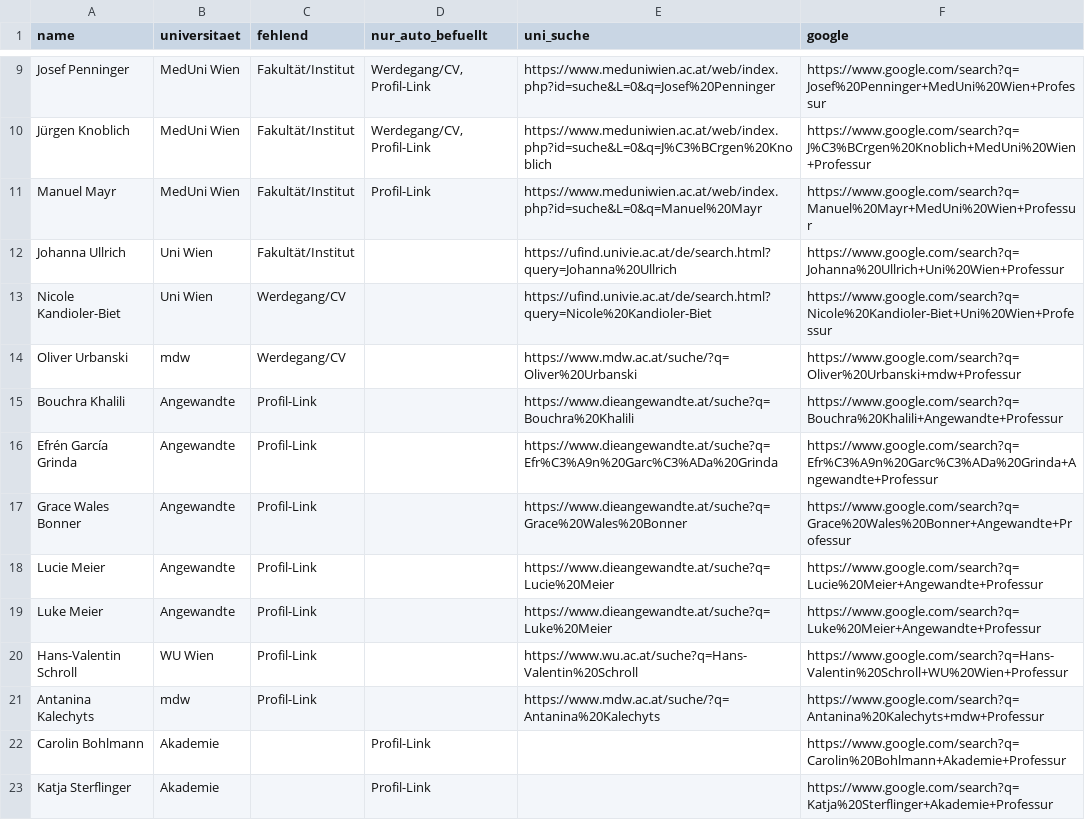
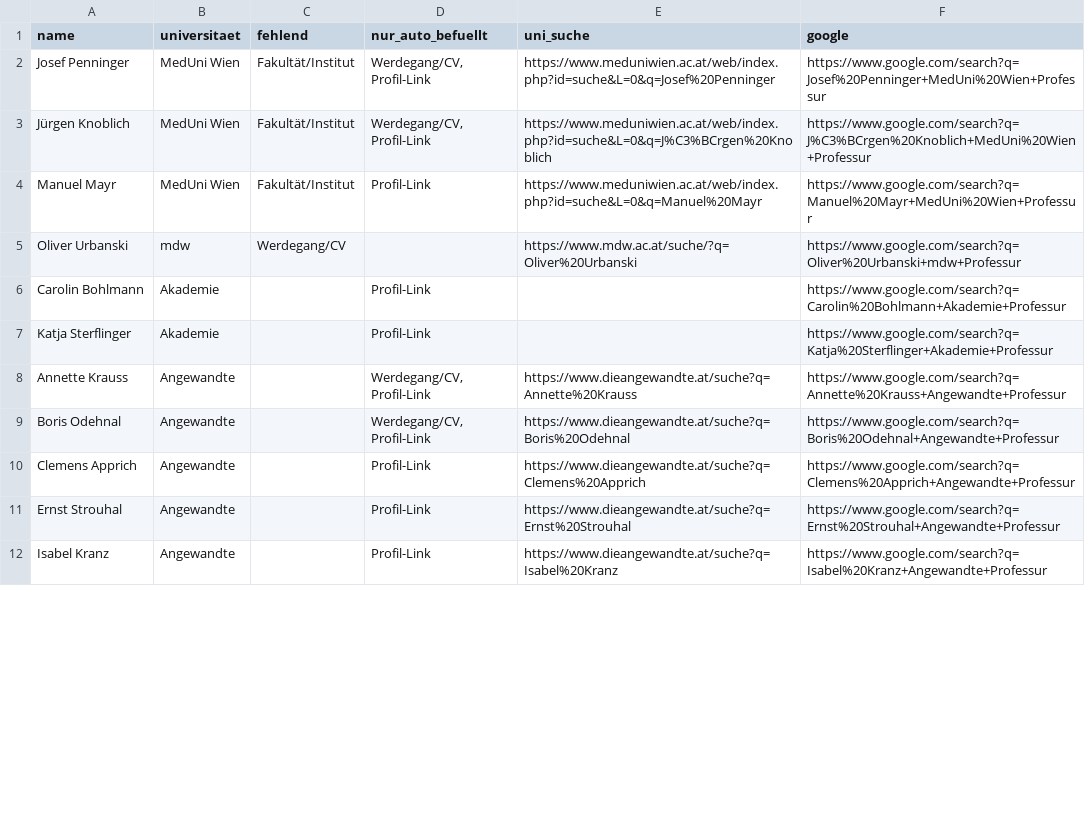
Before and after one commit to BenWWTF/berufungsradar, a CSV file: data_gaps.csv, drawn as a sheet; only a part is shown, gaps mark what is left out; the shorter side is filled out with more unchanged rows; the diff covers the shown part only.

```diff
--- a/data_gaps.csv
+++ b/data_gaps.csv
@@ -11,12 +4,3 @@ Jürgen Knoblich;MedUni Wien;Fakultät/Institut;Werdegang/CV, Profil-Link;https:
 Manuel Mayr;MedUni Wien;Fakultät/Institut;Profil-Link;https://www.meduniwien.ac.at/web/index.php?id=suche&L=0&q=Manuel%20Mayr;https://www.google.com/search?q=Manuel%20Mayr+MedUni%20Wien+Professur
-Johanna Ullrich;Uni Wien;Fakultät/Institut;;https://ufind.univie.ac.at/de/search.html?query=Johanna%20Ullrich;https://www.google.com/search?q=Johanna%20Ullrich+Uni%20Wien+Professur
-Nicole Kandioler-Biet;Uni Wien;Werdegang/CV;;https://ufind.univie.ac.at/de/search.html?query=Nicole%20Kandioler-Biet;https://www.google.com/search?q=Nicole%20Kandioler-Biet+Uni%20Wien+Professur
 Oliver Urbanski;mdw;Werdegang/CV;;https://www.mdw.ac.at/suche/?q=Oliver%20Urbanski;https://www.google.com/search?q=Oliver%20Urbanski+mdw+Professur
-Bouchra Khalili;Angewandte;Profil-Link;;https://www.dieangewandte.at/suche?q=Bouchra%20Khalili;https://www.google.com/search?q=Bouchra%20Khalili+Angewandte+Professur
-Efrén García Grinda;Angewandte;Profil-Link;;https://www.dieangewandte.at/suche?q=Efr%C3%A9n%20Garc%C3%ADa%20Grinda;https://www.google.com/search?q=Efr%C3%A9n%20Garc%C3%ADa%20Grinda+Angewandte+Professur
-Grace Wales Bonner;Angewandte;Profil-Link;;https://www.dieangewandte.at/suche?q=Grace%20Wales%20Bonner;https://www.google.com/search?q=Grace%20Wales%20Bonner+Angewandte+Professur
-Lucie Meier;Angewandte;Profil-Link;;https://www.dieangewandte.at/suche?q=Lucie%20Meier;https://www.google.com/search?q=Lucie%20Meier+Angewandte+Professur
-Luke Meier;Angewandte;Profil-Link;;https://www.dieangewandte.at/suche?q=Luke%20Meier;https://www.google.com/search?q=Luke%20Meier+Angewandte+Professur
-Hans-Valentin Schroll;WU Wien;Profil-Link;;https://www.wu.ac.at/suche?q=Hans-Valentin%20Schroll;https://www.google.com/search?q=Hans-Valentin%20Schroll+WU%20Wien+Professur
-Antanina Kalechyts;mdw;Profil-Link;;https://www.mdw.ac.at/suche/?q=Antanina%20Kalechyts;https://www.google.com/search?q=Antanina%20Kalechyts+mdw+Professur
 Carolin Bohlmann;Akademie;;Profil-Link;;https://www.google.com/search?q=Carolin%20Bohlmann+Akademie+Professur
```
Also changed, not shown: 5 added rows and 7 removed rows elsewhere in this file, 3 other files.
